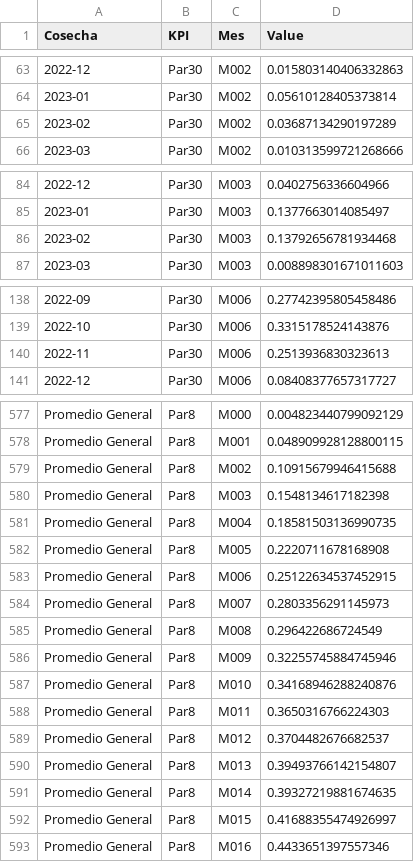
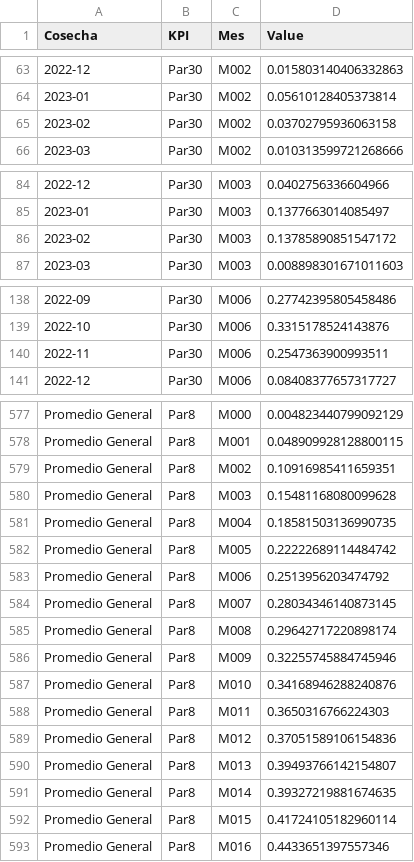
Before and after one commit to ErickdeMauleon/dashboard_streamlit, a CSV file: Data/KPIS_pares.csv, drawn as a sheet; only a part is shown, gaps mark what is left out; the diff covers the shown part only.

```diff
--- a/Data/KPIS_pares.csv
+++ b/Data/KPIS_pares.csv
@@ -64,3 +64,3 @@ Cosecha,KPI,Mes,Value
 2023-01,Par30,M002,0.05610128405373814
-2023-02,Par30,M002,0.03687134290197289
+2023-02,Par30,M002,0.03702795936063158
 2023-03,Par30,M002,0.010313599721268666
@@ -85,3 +85,3 @@ Cosecha,KPI,Mes,Value
 2023-01,Par30,M003,0.1377663014085497
-2023-02,Par30,M003,0.13792656781934468
+2023-02,Par30,M003,0.13785890851547172
 2023-03,Par30,M003,0.008898301671011603
@@ -139,3 +139,3 @@ Cosecha,KPI,Mes,Value
 2022-10,Par30,M006,0.3315178524143876
-2022-11,Par30,M006,0.2513936830323613
+2022-11,Par30,M006,0.2547363900993511
 2022-12,Par30,M006,0.08408377657317727
@@ -578,9 +578,9 @@ Promedio General,Par8,M000,0.004823440799092129
 Promedio General,Par8,M001,0.048909928128800115
-Promedio General,Par8,M002,0.10915679946415688
-Promedio General,Par8,M003,0.1548134617182398
+Promedio General,Par8,M002,0.10916985411659351
+Promedio General,Par8,M003,0.15481168080099628
 Promedio General,Par8,M004,0.18581503136990735
-Promedio General,Par8,M005,0.2220711678168908
-Promedio General,Par8,M006,0.25122634537452915
-Promedio General,Par8,M007,0.2803356291145973
-Promedio General,Par8,M008,0.296422686724549
+Promedio General,Par8,M005,0.22222689114484742
+Promedio General,Par8,M006,0.2513956203474792
+Promedio General,Par8,M007,0.28034346140873145
+Promedio General,Par8,M008,0.29642717220898174
 Promedio General,Par8,M009,0.32255745884745946
@@ -588,6 +588,6 @@ Promedio General,Par8,M010,0.34168946288240876
 Promedio General,Par8,M011,0.3650316766224303
-Promedio General,Par8,M012,0.3704482676682537
+Promedio General,Par8,M012,0.37051589106154836
 Promedio General,Par8,M013,0.39493766142154807
 Promedio General,Par8,M014,0.39327219881674635
-Promedio General,Par8,M015,0.41688355474926997
+Promedio General,Par8,M015,0.41724105182960114
 Promedio General,Par8,M016,0.4433651397557346
```
Also changed, not shown: 23 edited cells elsewhere in this file.
